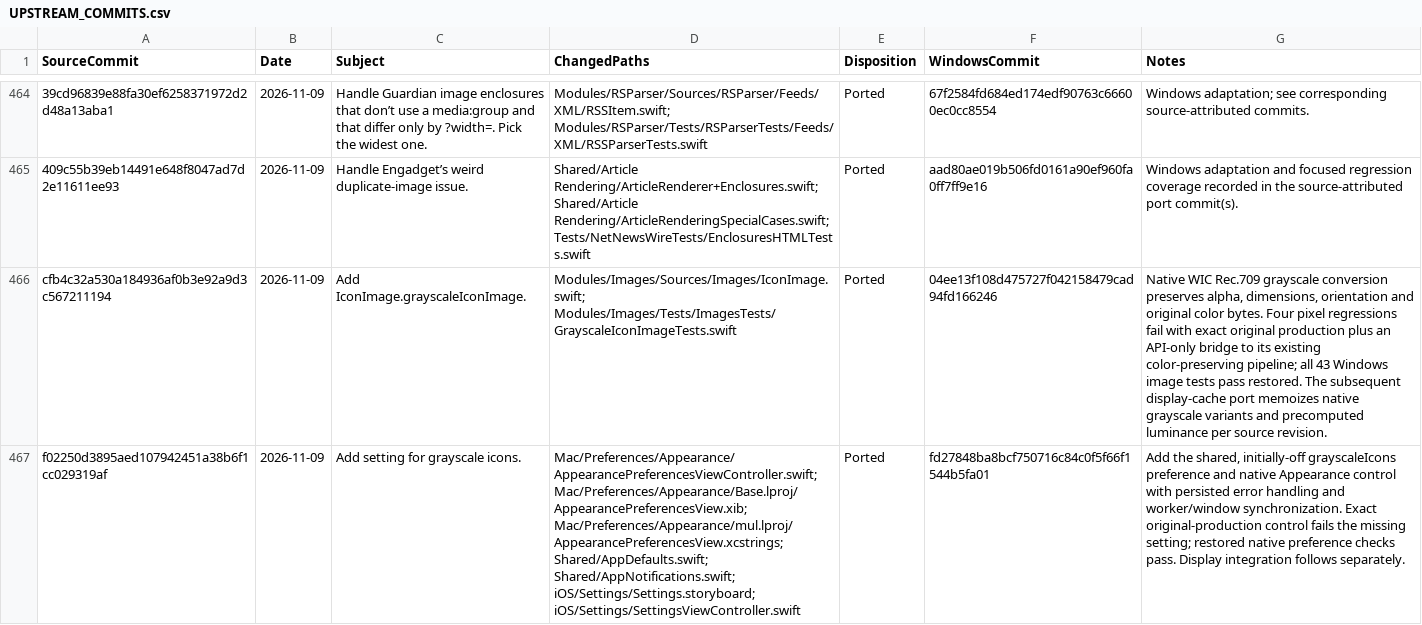
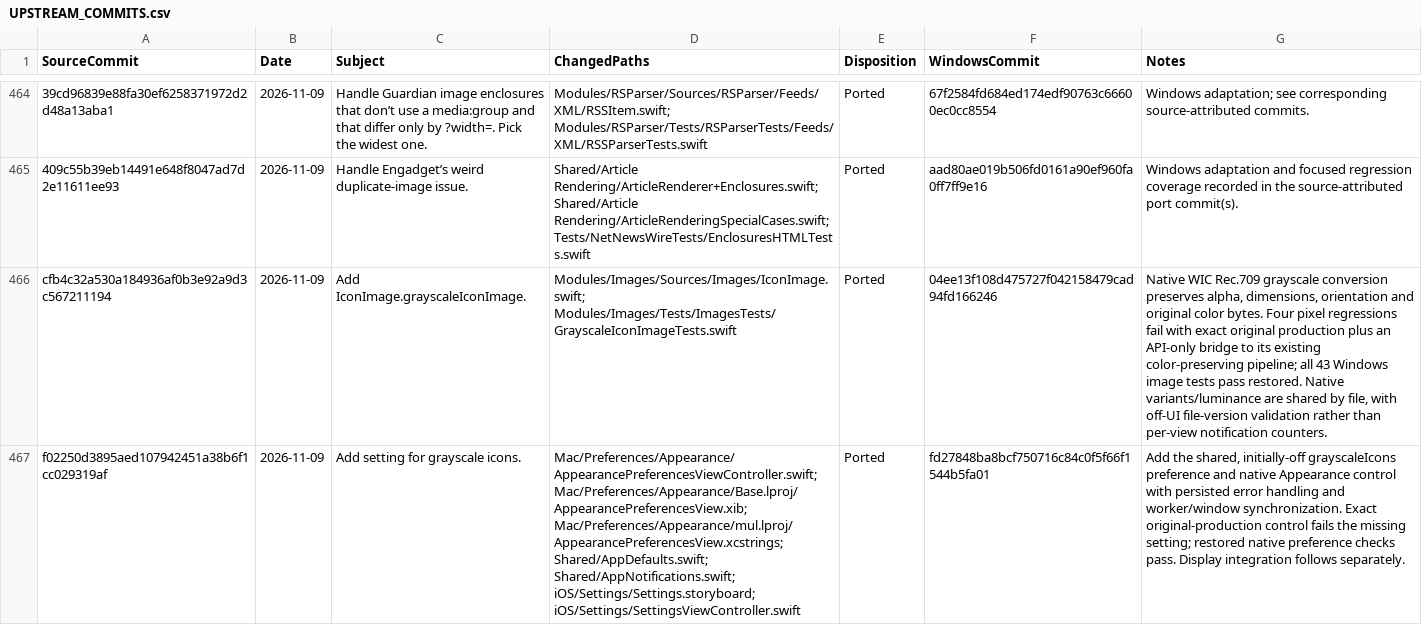
Before and after one commit to jcqtech/WinNewsWire, a CSV file: docs/UPSTREAM_COMMITS.csv, drawn as a sheet; only a part is shown, gaps mark what is left out; the diff covers the shown part only; the diff names each change by its address in the sheet, - before the commit and + after, or states it on an @@ line.

```diff
--- a/docs/UPSTREAM_COMMITS.csv
+++ b/docs/UPSTREAM_COMMITS.csv
-G466 (Notes): …pass restored. The subsequent display-cache port memoizes native grayscale variants and precomputed luminance per source revision.
+G466 (Notes): …pass restored. Native variants/luminance are shared by file, with off-UI file-version validation rather than per-view notification counters.
```
Also changed, not shown: 11 edited cells elsewhere in this file, 5 other files.
